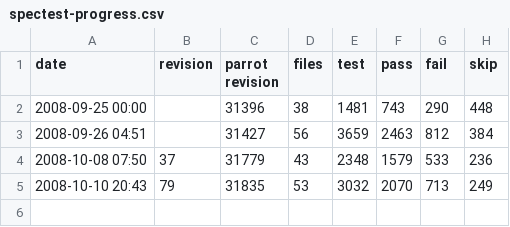
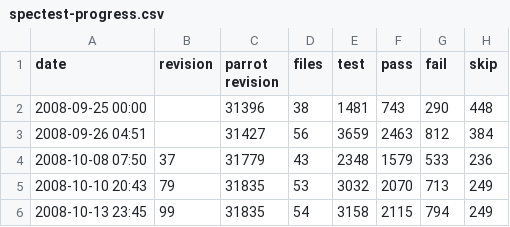
Before and after one commit to partcl/partcl, a CSV file: docs/spectest-progress.csv, drawn as a sheet; the diff names each change by its address in the sheet, - before the commit and + after, or states it on an @@ line.

Commit message:
update spectest status. putting namespace-old back in, since it did complete for this test run. lost a few tests in some other files, no clue why.
git-svn-id: http://partcl.googlecode.com/svn/trunk@102 6cb8db7d-f34b-0410-8f57-4f83c6281724

```diff
--- a/docs/spectest-progress.csv
+++ b/docs/spectest-progress.csv
+row 6: 2008-10-13 23:45 | 99 | 31835 | 54 | 3158 | 2115 | 794 | 249
```
Also changed, not shown: 2 other files.
